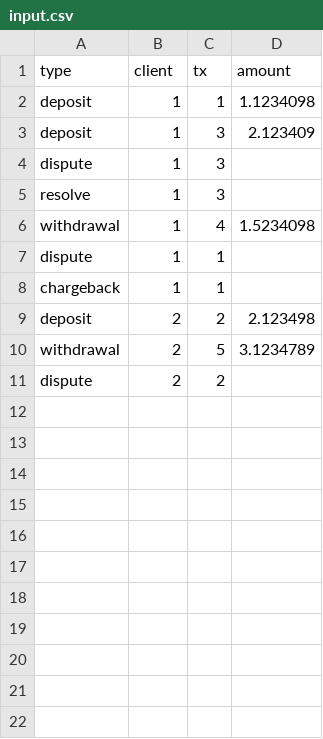
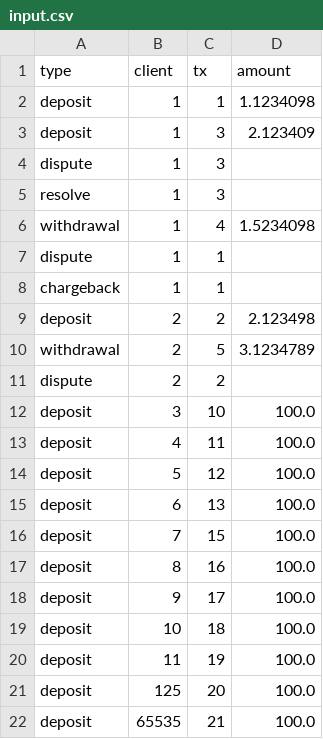
Before and after one commit to genyrosk/kitesurf-transaction-processor, a CSV file: data/input.csv, drawn as a sheet; the diff names each change by its address in the sheet, - before the commit and + after, or states it on an @@ line.

```diff
--- a/data/input.csv
+++ b/data/input.csv
+row 12: deposit | 3 | 10 | 100.0
+row 13: deposit | 4 | 11 | 100.0
+row 14: deposit | 5 | 12 | 100.0
+row 15: deposit | 6 | 13 | 100.0
+row 16: deposit | 7 | 15 | 100.0
+row 17: deposit | 8 | 16 | 100.0
+row 18: deposit | 9 | 17 | 100.0
+row 19: deposit | 10 | 18 | 100.0
+row 20: deposit | 11 | 19 | 100.0
+row 21: deposit | 125 | 20 | 100.0
+row 22: deposit | 65535 | 21 | 100.0
```
Also changed, not shown: 1 other file.
